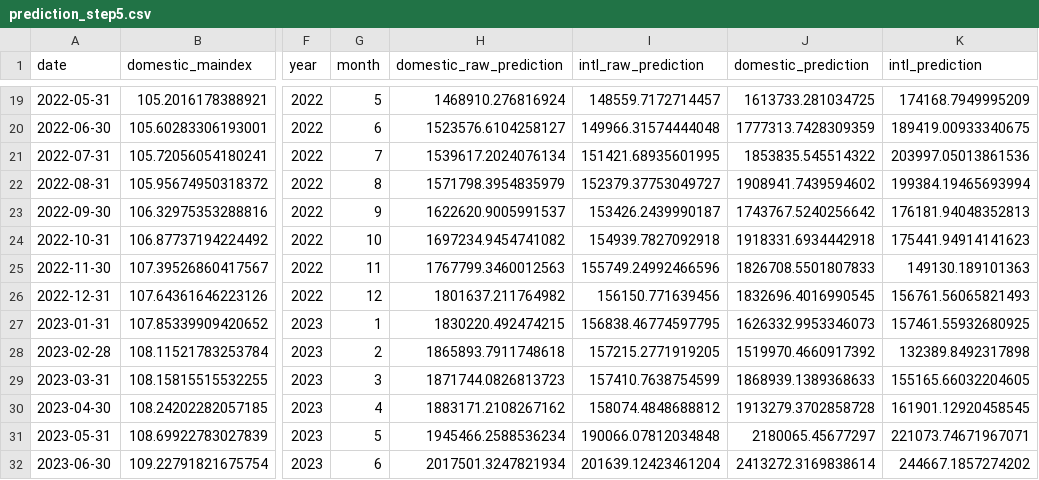
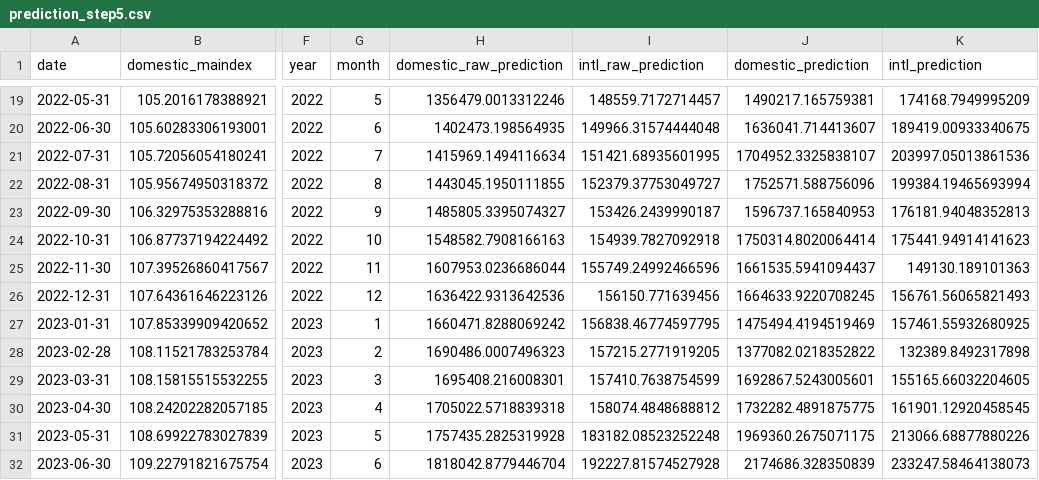
Before and after one commit to jacquessham/sfotraffic, a CSV file: Part2/Results/prediction_step5.csv, drawn as a sheet; only a part is shown, gaps mark what is left out; the diff covers the shown part only; the diff names each change by its address in the sheet, - before the commit and + after, or states it on an @@ line.

```diff
--- a/Part2/Results/prediction_step5.csv
+++ b/Part2/Results/prediction_step5.csv
-H19 (domestic_raw_prediction): 1468910.276816924
+H19 (domestic_raw_prediction): 1356479.0013312246
-J19 (domestic_prediction): 1613733.281034725
+J19 (domestic_prediction): 1490217.165759381
-H20 (domestic_raw_prediction): 1523576.6104258127
+H20 (domestic_raw_prediction): 1402473.198564935
-J20 (domestic_prediction): 1777313.7428309359
+J20 (domestic_prediction): 1636041.714413607
-H21 (domestic_raw_prediction): 1539617.2024076134
+H21 (domestic_raw_prediction): 1415969.1494116634
-J21 (domestic_prediction): 1853835.545514322
+J21 (domestic_prediction): 1704952.3325838107
-H22 (domestic_raw_prediction): 1571798.3954835979
+H22 (domestic_raw_prediction): 1443045.1950111855
-J22 (domestic_prediction): 1908941.7439594602
+J22 (domestic_prediction): 1752571.588756096
-H23 (domestic_raw_prediction): 1622620.9005991537
+H23 (domestic_raw_prediction): 1485805.3395074327
-J23 (domestic_prediction): 1743767.5240256642
+J23 (domestic_prediction): 1596737.165840953
-H24 (domestic_raw_prediction): 1697234.9454741082
+H24 (domestic_raw_prediction): 1548582.7908166163
-J24 (domestic_prediction): 1918331.6934442918
+J24 (domestic_prediction): 1750314.8020064414
-H25 (domestic_raw_prediction): 1767799.3460012563
+H25 (domestic_raw_prediction): 1607953.0236686044
-J25 (domestic_prediction): 1826708.5501807833
+J25 (domestic_prediction): 1661535.5941094437
-H26 (domestic_raw_prediction): 1801637.211764982
+H26 (domestic_raw_prediction): 1636422.9313642536
-J26 (domestic_prediction): 1832696.4016990545
+J26 (domestic_prediction): 1664633.9220708245
-H27 (domestic_raw_prediction): 1830220.492474215
+H27 (domestic_raw_prediction): 1660471.8288069242
-J27 (domestic_prediction): 1626332.9953346073
+J27 (domestic_prediction): 1475494.4194519469
-H28 (domestic_raw_prediction): 1865893.7911748618
+H28 (domestic_raw_prediction): 1690486.0007496323
-J28 (domestic_prediction): 1519970.4660917392
+J28 (domestic_prediction): 1377082.0218352822
-H29 (domestic_raw_prediction): 1871744.0826813723
+H29 (domestic_raw_prediction): 1695408.216008301
-J29 (domestic_prediction): 1868939.1389368633
+J29 (domestic_prediction): 1692867.5243005601
-H30 (domestic_raw_prediction): 1883171.2108267162
+H30 (domestic_raw_prediction): 1705022.5718839318
-J30 (domestic_prediction): 1913279.3702858728
+J30 (domestic_prediction): 1732282.4891875775
-H31 (domestic_raw_prediction): 1945466.2588536234
+H31 (domestic_raw_prediction): 1757435.2825319928
-I31 (intl_raw_prediction): 190066.07812034848
+I31 (intl_raw_prediction): 183182.08523252248
-J31 (domestic_prediction): 2180065.45677297
+J31 (domestic_prediction): 1969360.2675071175
-K31 (intl_prediction): 221073.74671967071
+K31 (intl_prediction): 213066.68877880226
-H32 (domestic_raw_prediction): 2017501.3247821934
+H32 (domestic_raw_prediction): 1818042.8779446704
-I32 (intl_raw_prediction): 201639.12423461204
+I32 (intl_raw_prediction): 192227.81574527928
-J32 (domestic_prediction): 2413272.3169838614
+J32 (domestic_prediction): 2174686.328350839
-K32 (intl_prediction): 244667.1857274202
+K32 (intl_prediction): 233247.58464138073
```
Also changed, not shown: 102 edited cells elsewhere in this file, Part2/Results/prediction_step4.csv, 5 other files.
